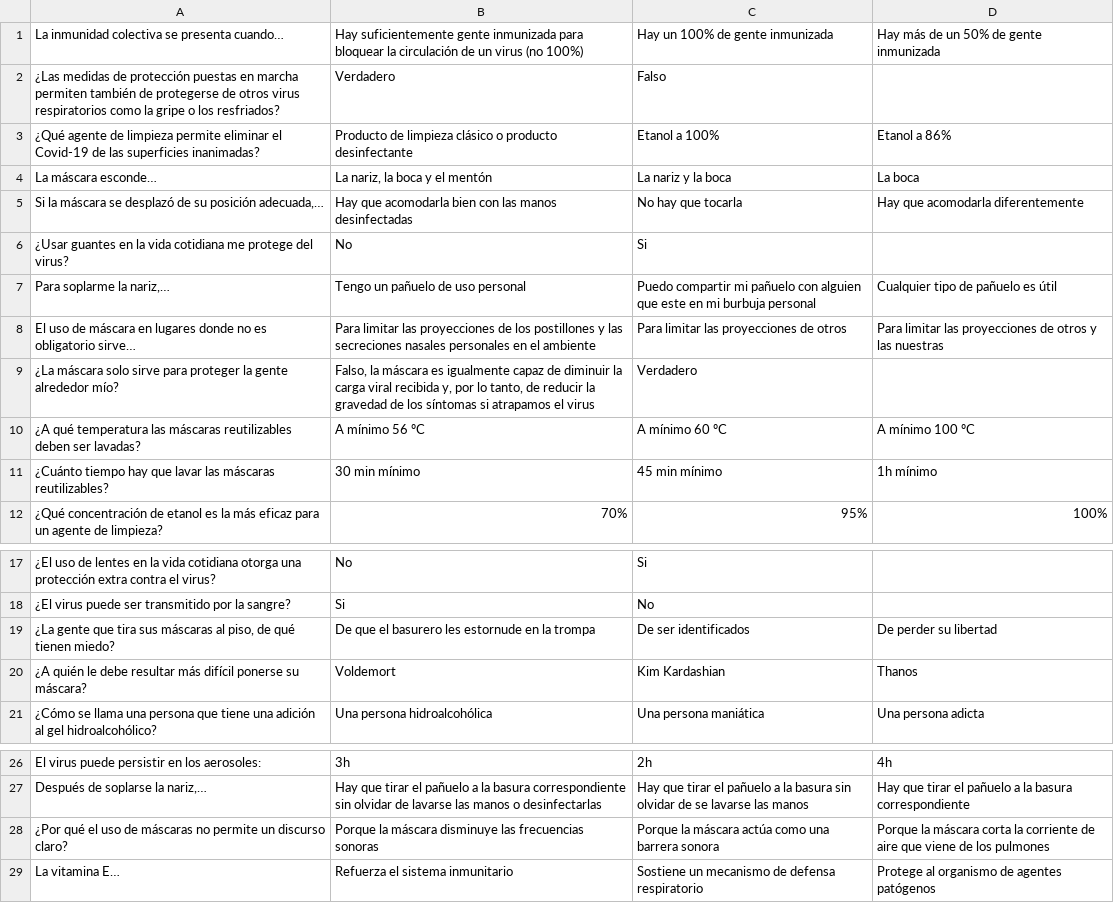
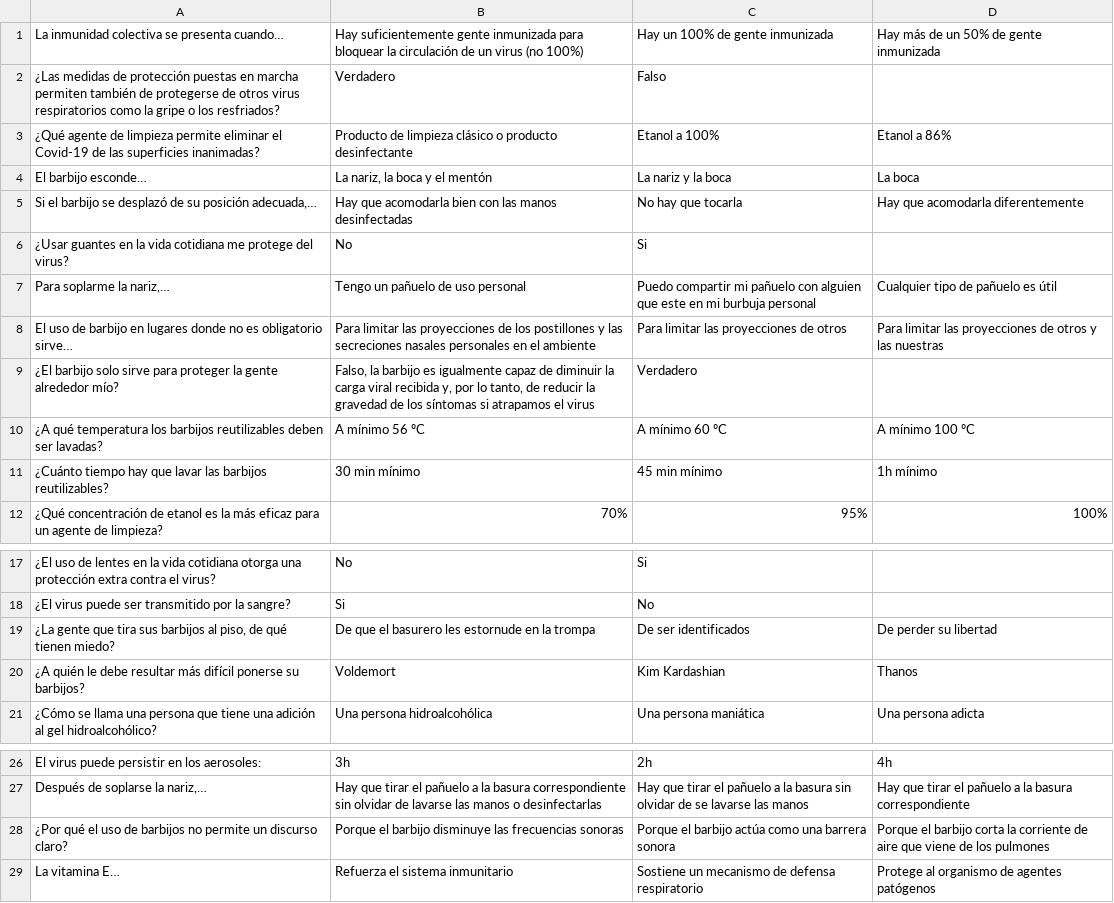
Before and after one commit to homemadelab/homemadelab.github.io, a CSV file: es/farmacia/farmacia_es.csv, drawn as a sheet; only a part is shown, gaps mark what is left out; the diff names each change by its address in the sheet, - before the commit and + after, or states it on an @@ line.

Commit message:
Cambio de "máscara" a "barbijo"

```diff
--- a/es/farmacia/farmacia_es.csv
+++ b/es/farmacia/farmacia_es.csv
-A4: La máscara esconde…
+A4: El barbijo esconde…
-A5: Si la máscara se desplazó…
+A5: Si el barbijo se desplazó…
-A8: …uso de máscara en lugares…
+A8: …uso de barbijo en lugares…
-A9: ¿La máscara solo sirve…
+A9: ¿El barbijo solo sirve…
-B9: Falso, la máscara es igualmente…
+B9: Falso, la barbijo es igualmente…
-A10: …qué temperatura las máscaras reutilizables deben…
+A10: …qué temperatura los barbijos reutilizables deben…
-A11: …lavar las máscaras reutilizables?
+A11: …lavar las barbijos reutilizables?
-A19: …tira sus máscaras al piso,…
+A19: …tira sus barbijos al piso,…
-A20: …ponerse su máscara?
+A20: …ponerse su barbijos?
-A28: …uso de máscaras no permite…
+A28: …uso de barbijos no permite…
-B28: Porque la máscara disminuye las…
+B28: Porque el barbijo disminuye las…
-C28: Porque la máscara actúa como…
+C28: Porque el barbijo actúa como…
-D28: Porque la máscara corta la…
+D28: Porque el barbijo corta la…
```
Also changed, not shown: 3 other files.
